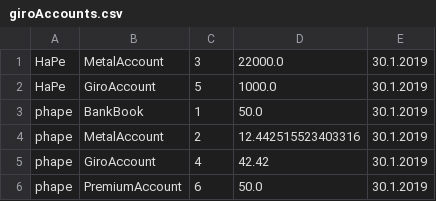
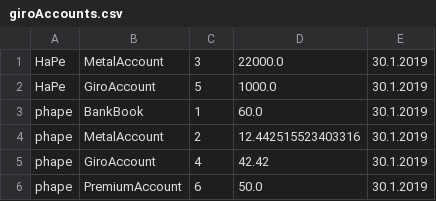
Before and after one commit to Cofinpro/dhbw2018, a CSV file: teamDevMatch/LegoCityBank/resources/giroAccounts.csv, drawn as a sheet.

```diff
--- a/teamDevMatch/LegoCityBank/resources/giroAccounts.csv
+++ b/teamDevMatch/LegoCityBank/resources/giroAccounts.csv
@@ -2,3 +2,3 @@ HaPe,MetalAccount,3,22000.0,30.1.2019
 HaPe,GiroAccount,5,1000.0,30.1.2019
-phape,BankBook,1,50.0,30.1.2019
+phape,BankBook,1,60.0,30.1.2019
 phape,MetalAccount,2,12.442515523403316,30.1.2019
```
Also changed, not shown: 3 other files.
